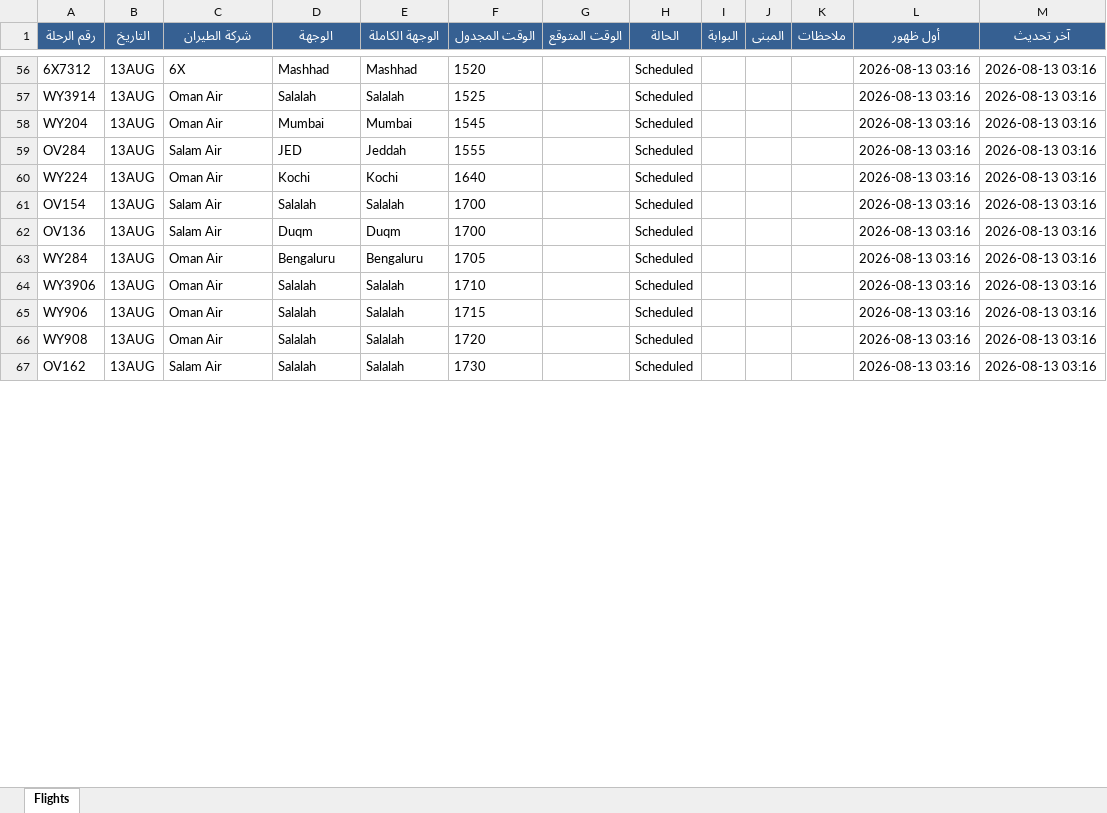
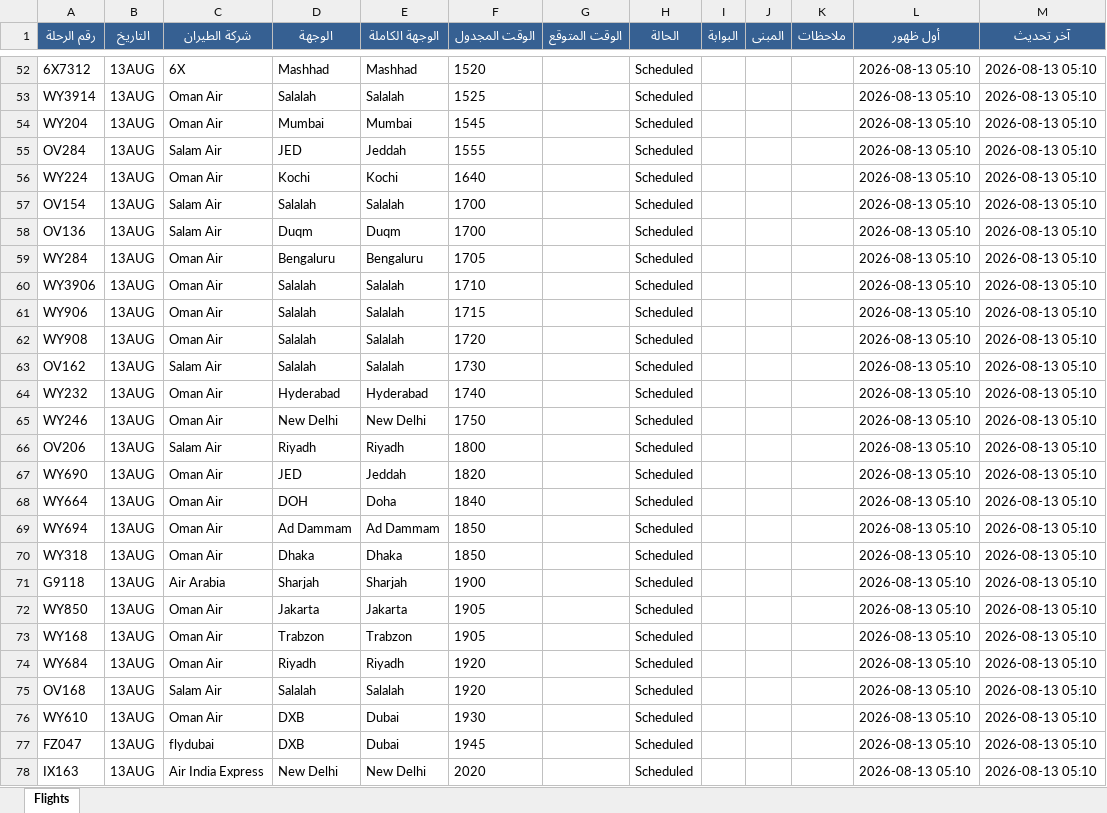
Before and after one commit to khalidsaif912/live-flights, an Excel workbook: flight_data/live_flights.xlsx, sheet Flights, drawn as a sheet; only a part is shown, gaps mark what is left out; values as stored, in another font and other column widths than the file's, no borders; addresses are those after the commit; the diff covers the shown part only; the diff names each change by its address in the sheet, - before the commit and + after, or states it on an @@ line.

```diff
--- a/flight_data/live_flights.xlsx (sheet Flights)
+++ b/flight_data/live_flights.xlsx (sheet Flights)
-L52:L63 (أول ظهور): 2026-08-13 03:16
+L52:L63 (أول ظهور): 2026-08-13 05:10
-M52:M63 (آخر تحديث): 2026-08-13 03:16
+M52:M63 (آخر تحديث): 2026-08-13 05:10
+row 64: WY232 | 13AUG | Oman Air | Hyderabad | Hyderabad | 1740 |  | Scheduled |  |  |  | 2026-08-13 05:10 | 2026-08-13 05:10
+row 65: WY246 | 13AUG | Oman Air | New Delhi | New Delhi | 1750 |  | Scheduled |  |  |  | 2026-08-13 05:10 | 2026-08-13 05:10
+row 66: OV206 | 13AUG | Salam Air | Riyadh | Riyadh | 1800 |  | Scheduled |  |  |  | 2026-08-13 05:10 | 2026-08-13 05:10
+row 67: WY690 | 13AUG | Oman Air | JED | Jeddah | 1820 |  | Scheduled |  |  |  | 2026-08-13 05:10 | 2026-08-13 05:10
+row 68: WY664 | 13AUG | Oman Air | DOH | Doha | 1840 |  | Scheduled |  |  |  | 2026-08-13 05:10 | 2026-08-13 05:10
+row 69: WY694 | 13AUG | Oman Air | Ad Dammam | Ad Dammam | 1850 |  | Scheduled |  |  |  | 2026-08-13 05:10 | 2026-08-13 05:10
+row 70: WY318 | 13AUG | Oman Air | Dhaka | Dhaka | 1850 |  | Scheduled |  |  |  | 2026-08-13 05:10 | 2026-08-13 05:10
+row 71: G9118 | 13AUG | Air Arabia | Sharjah | Sharjah | 1900 |  | Scheduled |  |  |  | 2026-08-13 05:10 | 2026-08-13 05:10
+row 72: WY850 | 13AUG | Oman Air | Jakarta | Jakarta | 1905 |  | Scheduled |  |  |  | 2026-08-13 05:10 | 2026-08-13 05:10
+row 73: WY168 | 13AUG | Oman Air | Trabzon | Trabzon | 1905 |  | Scheduled |  |  |  | 2026-08-13 05:10 | 2026-08-13 05:10
+row 74: WY684 | 13AUG | Oman Air | Riyadh | Riyadh | 1920 |  | Scheduled |  |  |  | 2026-08-13 05:10 | 2026-08-13 05:10
+row 75: OV168 | 13AUG | Salam Air | Salalah | Salalah | 1920 |  | Scheduled |  |  |  | 2026-08-13 05:10 | 2026-08-13 05:10
+row 76: WY610 | 13AUG | Oman Air | DXB | Dubai | 1930 |  | Scheduled |  |  |  | 2026-08-13 05:10 | 2026-08-13 05:10
+row 77: FZ047 | 13AUG | flydubai | DXB | Dubai | 1945 |  | Scheduled |  |  |  | 2026-08-13 05:10 | 2026-08-13 05:10
+row 78: IX163 | 13AUG | Air India Express | New Delhi | New Delhi | 2020 |  | Scheduled |  |  |  | 2026-08-13 05:10 | 2026-08-13 05:10
```
Also changed, not shown: 88 added rows, 10 removed rows and 339 edited cells elsewhere in this sheet, flight_data/archive_flights.xlsx, 3 other files.
